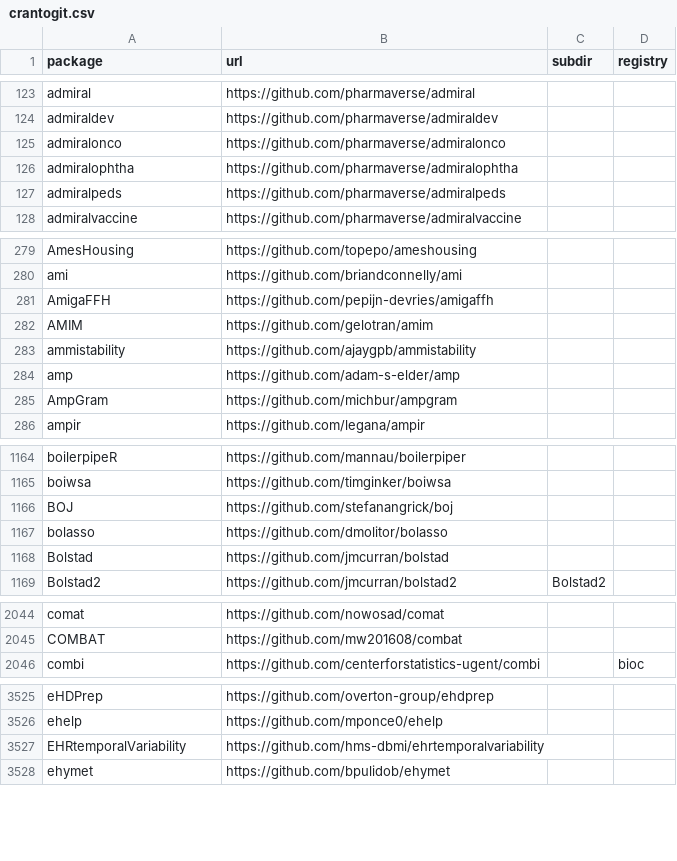
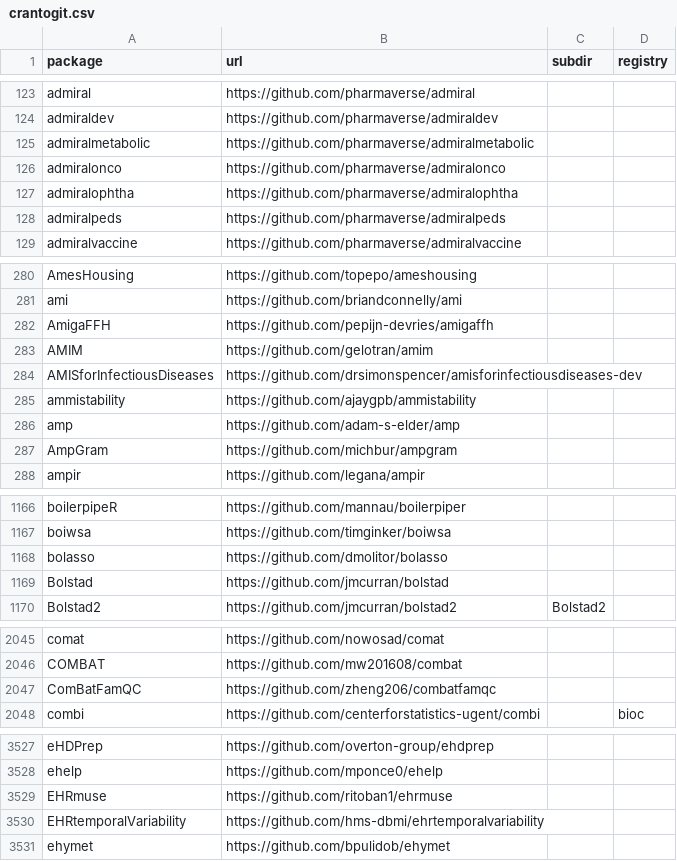
Before and after one commit to r-universe-org/cran-to-git, a CSV file: crantogit.csv, drawn as a sheet; only a part is shown, gaps mark what is left out; the diff covers the shown part only.

```diff
--- a/crantogit.csv
+++ b/crantogit.csv
@@ -124,2 +124,3 @@ admiral,https://github.com/pharmaverse/admiral,,
 admiraldev,https://github.com/pharmaverse/admiraldev,,
+admiralmetabolic,https://github.com/pharmaverse/admiralmetabolic,,
 admiralonco,https://github.com/pharmaverse/admiralonco,,
@@ -282,2 +283,3 @@ AmigaFFH,https://github.com/pepijn-devries/amigaffh,,
 AMIM,https://github.com/gelotran/amim,,
+AMISforInfectiousDiseases,https://github.com/drsimonspencer/amisforinfectiousdiseases-dev,,
 ammistability,https://github.com/ajaygpb/ammistability,,
@@ -1165,3 +1167,2 @@ boilerpipeR,https://github.com/mannau/boilerpiper,,
 boiwsa,https://github.com/timginker/boiwsa,,
-BOJ,https://github.com/stefanangrick/boj,,
 bolasso,https://github.com/dmolitor/bolasso,,
@@ -2045,2 +2046,3 @@ comat,https://github.com/nowosad/comat,,
 COMBAT,https://github.com/mw201608/combat,,
+ComBatFamQC,https://github.com/zheng206/combatfamqc,,
 combi,https://github.com/centerforstatistics-ugent/combi,,bioc
@@ -3526,2 +3528,3 @@ eHDPrep,https://github.com/overton-group/ehdprep,,
 ehelp,https://github.com/mponce0/ehelp,,
+EHRmuse,https://github.com/ritoban1/ehrmuse,,
 EHRtemporalVariability,https://github.com/hms-dbmi/ehrtemporalvariability,,
```
Also changed, not shown: 4 added rows elsewhere in this file, archived.csv, universes.csv, 13 other files.
